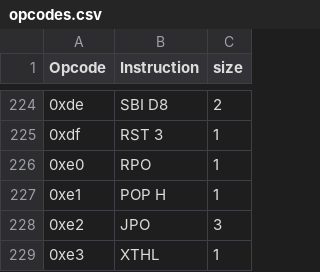
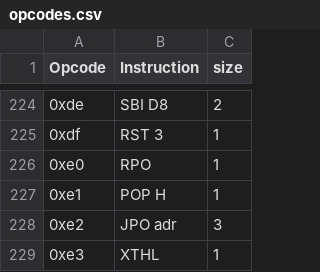
Before and after one commit to datacat2121/rust-invaders, a CSV file: opcodes.csv, drawn as a sheet; only a part is shown, gaps mark what is left out; the diff covers the shown part only.

```diff
--- a/opcodes.csv
+++ b/opcodes.csv
@@ -227,3 +227,3 @@ Opcode,Instruction,size
 0xe1,POP H,1
-0xe2,JPO,3
+0xe2,JPO adr,3
 0xe3,XTHL,1
```
Also changed, not shown: 21 edited cells elsewhere in this file.
